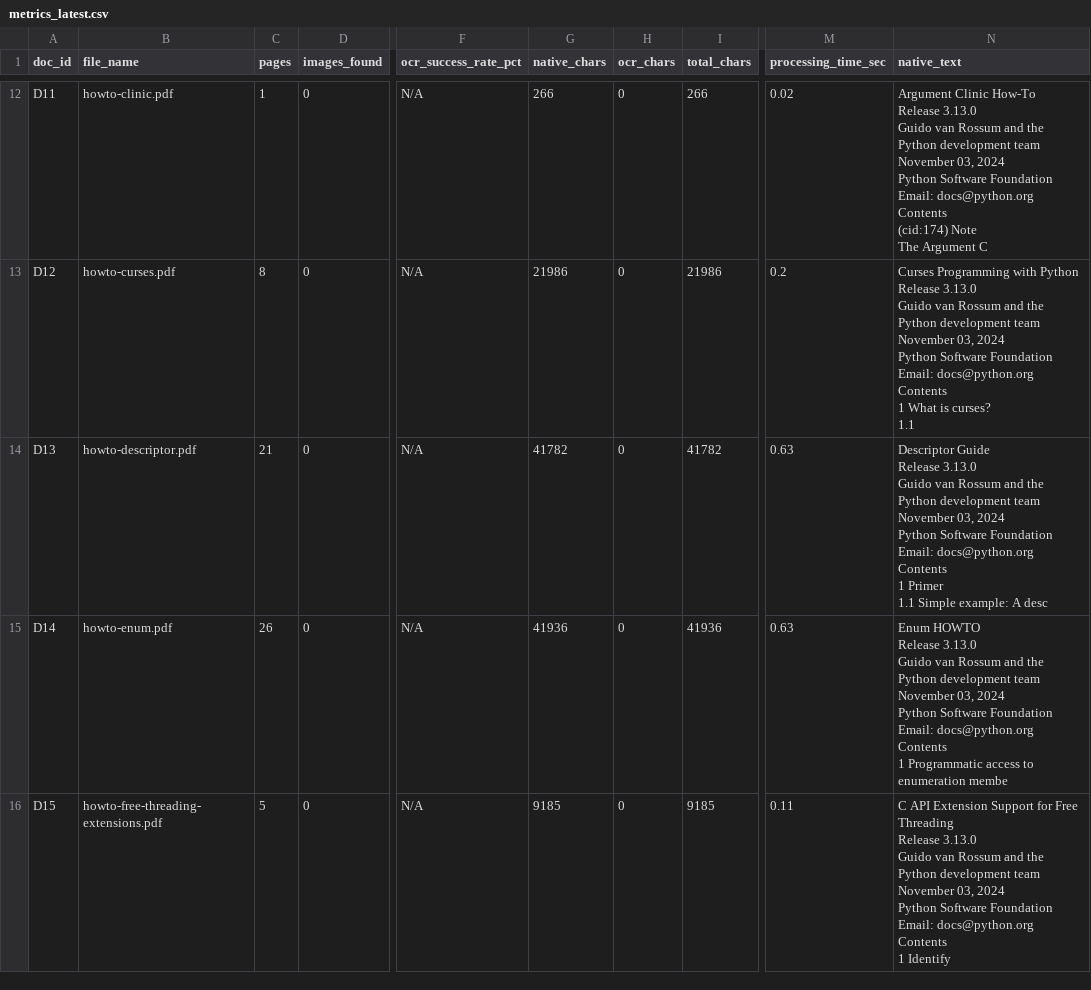
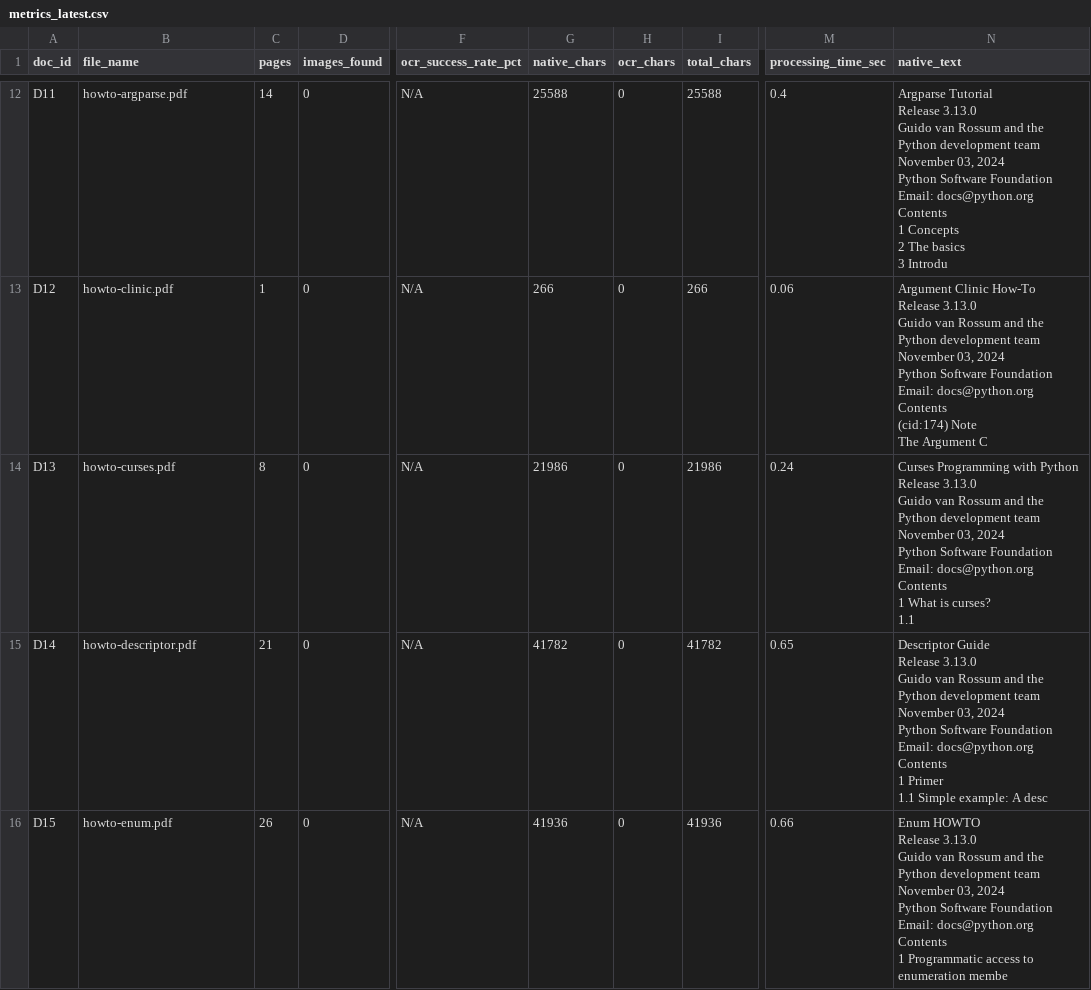
Before and after one commit to shawnrodrigues/Promply-V2, a CSV file: evaluation/output/metrics_latest.csv, drawn as a sheet; only a part is shown, gaps mark what is left out; ↵ is a line break in a cell; the diff covers the shown part only; the diff names each change by its address in the sheet, - before the commit and + after, or states it on an @@ line.

Commit message:
Add TrOCR handwriting OCR & image upload support
Integrate optional TrOCR handwritten OCR and add native image upload/processing. Major changes in app.py: load TrOCR model (offline-first), add run_ocr_pipeline_on_image and process_image_file, support common image extensions, cache query embeddings with lru_cache, and combine PDF text + image OCR. Upload endpoint now accepts images, saves to an images folder, stores handwriting metadata in the vector DB, and returns enhanced stats. Search/chat pipeline: implement fast vs full vector search with expansion, respect an optional source-lock (set-source-file endpoint), filter queries by source_file, surface handwriting sources in response labels, and improve fallback/online-search blocking when OFFLINE_ONLY. README and TODO updated with TrOCR, image formats, retrieval tips and runtime endpoints. Evaluation output files updated with refreshed metrics and report data. Auxiliary: added requirements backup file and removed an old backup/archive.

```diff
--- a/evaluation/output/metrics_latest.csv
+++ b/evaluation/output/metrics_latest.csv
-B12 (file_name): howto-clinic.pdf
+B12 (file_name): howto-argparse.pdf
-C12 (pages): 1
+C12 (pages): 14
-G12 (native_chars): 266
+G12 (native_chars): 25588
-I12 (total_chars): 266
+I12 (total_chars): 25588
-M12 (processing_time_sec): 0.02
+M12 (processing_time_sec): 0.4
-N12 (native_text): Argument Clinic How-To ↵ Release 3.13.0 ↵ Guido van Rossum and the Python development team ↵ November 03, 2024 ↵ Python Software Foundation ↵ Email: docs@python.org ↵ Contents ↵ (cid:174) Note ↵ The Argument C
+N12 (native_text): Argparse Tutorial ↵ Release 3.13.0 ↵ Guido van Rossum and the Python development team ↵ November 03, 2024 ↵ Python Software Foundation ↵ Email: docs@python.org ↵ Contents ↵ 1 Concepts ↵ 2 The basics ↵ 3 Introdu
-B13 (file_name): howto-curses.pdf
+B13 (file_name): howto-clinic.pdf
-C13 (pages): 8
+C13 (pages): 1
-G13 (native_chars): 21986
+G13 (native_chars): 266
-I13 (total_chars): 21986
+I13 (total_chars): 266
-M13 (processing_time_sec): 0.2
+M13 (processing_time_sec): 0.06
-N13 (native_text): Curses Programming with Python ↵ Release 3.13.0 ↵ Guido van Rossum and the Python development team ↵ November 03, 2024 ↵ Python Software Foundation ↵ Email: docs@python.org ↵ Contents ↵ 1 What is curses? ↵ 1.1
+N13 (native_text): Argument Clinic How-To ↵ Release 3.13.0 ↵ Guido van Rossum and the Python development team ↵ November 03, 2024 ↵ Python Software Foundation ↵ Email: docs@python.org ↵ Contents ↵ (cid:174) Note ↵ The Argument C
-B14 (file_name): howto-descriptor.pdf
+B14 (file_name): howto-curses.pdf
-C14 (pages): 21
+C14 (pages): 8
-G14 (native_chars): 41782
+G14 (native_chars): 21986
-I14 (total_chars): 41782
+I14 (total_chars): 21986
-M14 (processing_time_sec): 0.63
+M14 (processing_time_sec): 0.24
-N14 (native_text): Descriptor Guide ↵ Release 3.13.0 ↵ Guido van Rossum and the Python development team ↵ November 03, 2024 ↵ Python Software Foundation ↵ Email: docs@python.org ↵ Contents ↵ 1 Primer ↵ 1.1 Simple example: A desc
+N14 (native_text): Curses Programming with Python ↵ Release 3.13.0 ↵ Guido van Rossum and the Python development team ↵ November 03, 2024 ↵ Python Software Foundation ↵ Email: docs@python.org ↵ Contents ↵ 1 What is curses? ↵ 1.1
-B15 (file_name): howto-enum.pdf
+B15 (file_name): howto-descriptor.pdf
-C15 (pages): 26
+C15 (pages): 21
-G15 (native_chars): 41936
+G15 (native_chars): 41782
-I15 (total_chars): 41936
+I15 (total_chars): 41782
-M15 (processing_time_sec): 0.63
+M15 (processing_time_sec): 0.65
-N15 (native_text): Enum HOWTO ↵ Release 3.13.0 ↵ Guido van Rossum and the Python development team ↵ November 03, 2024 ↵ Python Software Foundation ↵ Email: docs@python.org ↵ Contents ↵ 1 Programmatic access to enumeration membe
+N15 (native_text): Descriptor Guide ↵ Release 3.13.0 ↵ Guido van Rossum and the Python development team ↵ November 03, 2024 ↵ Python Software Foundation ↵ Email: docs@python.org ↵ Contents ↵ 1 Primer ↵ 1.1 Simple example: A desc
-B16 (file_name): howto-free-threading-extensions.pdf
+B16 (file_name): howto-enum.pdf
-C16 (pages): 5
+C16 (pages): 26
-G16 (native_chars): 9185
+G16 (native_chars): 41936
-I16 (total_chars): 9185
+I16 (total_chars): 41936
-M16 (processing_time_sec): 0.11
+M16 (processing_time_sec): 0.66
-N16 (native_text): C API Extension Support for Free ↵ Threading ↵ Release 3.13.0 ↵ Guido van Rossum and the Python development team ↵ November 03, 2024 ↵ Python Software Foundation ↵ Email: docs@python.org ↵ Contents ↵ 1 Identify
+N16 (native_text): Enum HOWTO ↵ Release 3.13.0 ↵ Guido van Rossum and the Python development team ↵ November 03, 2024 ↵ Python Software Foundation ↵ Email: docs@python.org ↵ Contents ↵ 1 Programmatic access to enumeration membe
```
Also changed, not shown: 2 added rows and 43 edited cells elsewhere in this file, 11 other files.
